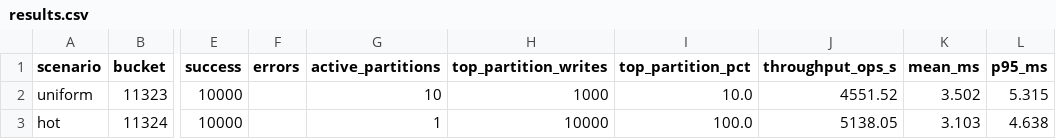
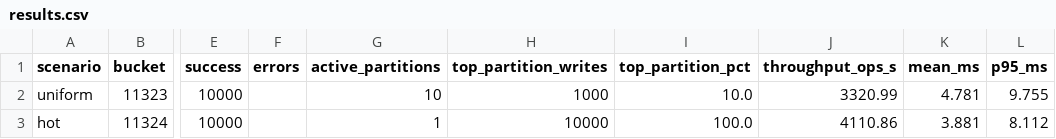
Before and after one commit to safarislava/nosql-lab3, a CSV file: measurements/hot-partition/results.csv, drawn as a sheet; only a part is shown, gaps mark what is left out; the diff names each change by its address in the sheet, - before the commit and + after, or states it on an @@ line.

```diff
--- a/measurements/hot-partition/results.csv
+++ b/measurements/hot-partition/results.csv
-J2 (throughput_ops_s): 4551.52
+J2 (throughput_ops_s): 3320.99
-K2 (mean_ms): 3.502
+K2 (mean_ms): 4.781
-L2 (p95_ms): 5.315
+L2 (p95_ms): 9.755
-J3 (throughput_ops_s): 5138.05
+J3 (throughput_ops_s): 4110.86
-K3 (mean_ms): 3.103
+K3 (mean_ms): 3.881
-L3 (p95_ms): 4.638
+L3 (p95_ms): 8.112
```
Also changed, not shown: measurements/hot-partition/partitions.csv, measurements/load/results.csv, 13 other files.
